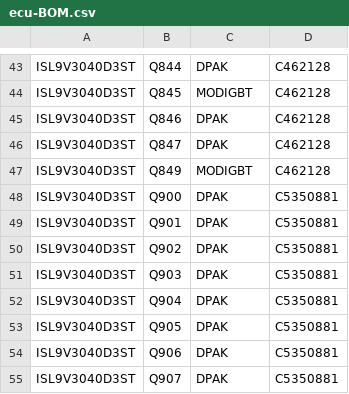
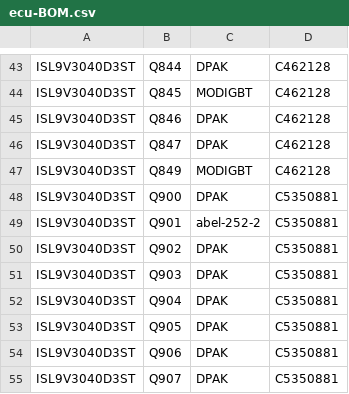
Before and after one commit to luis9860/hellen-example, a CSV file: boards/greenenergyecu-a/frame/ecu-BOM.csv, drawn as a sheet; only a part is shown, gaps mark what is left out; the diff names each change by its address in the sheet, - before the commit and + after, or states it on an @@ line.

```diff
--- a/boards/greenenergyecu-a/frame/ecu-BOM.csv
+++ b/boards/greenenergyecu-a/frame/ecu-BOM.csv
-C49: DPAK
+C49: abel-252-2
```
Also changed, not shown: boards/greenenergyecu-a/board/greenenergyecu-a-CPL.csv, boards/greenenergyecu-a/frame/ecu-CPL.csv, 19 other files.
